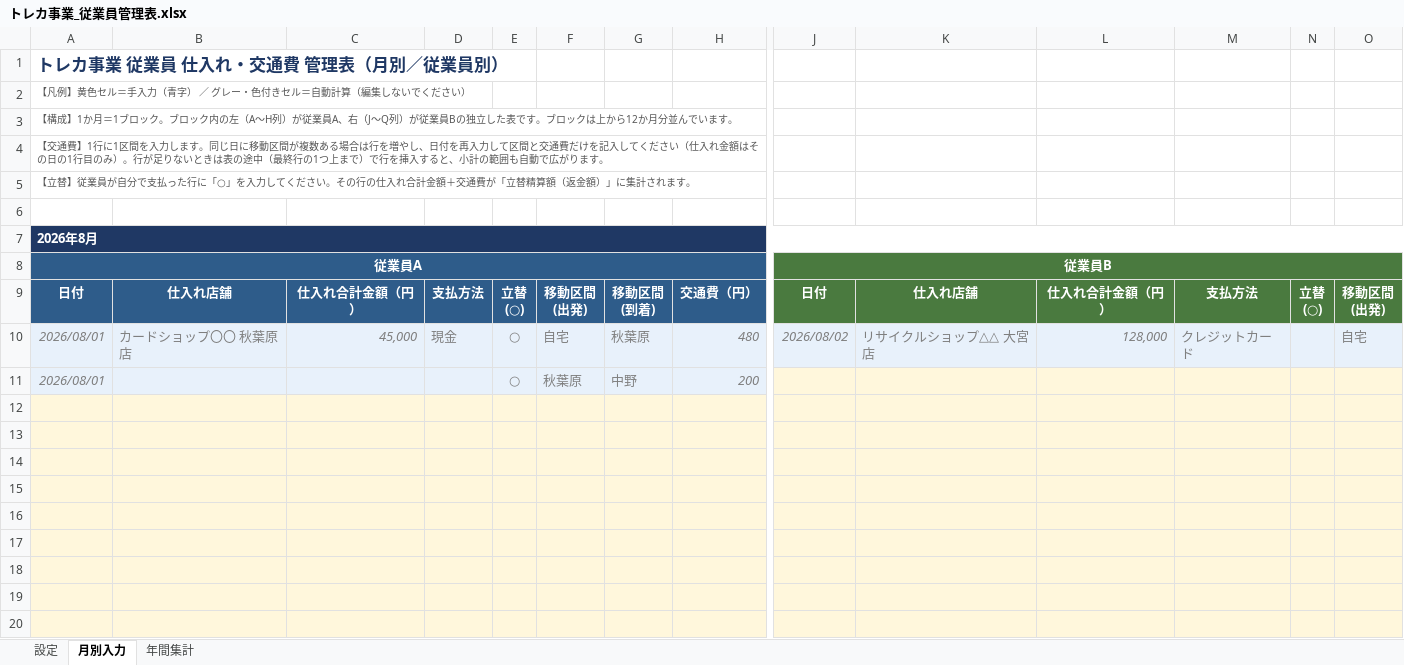
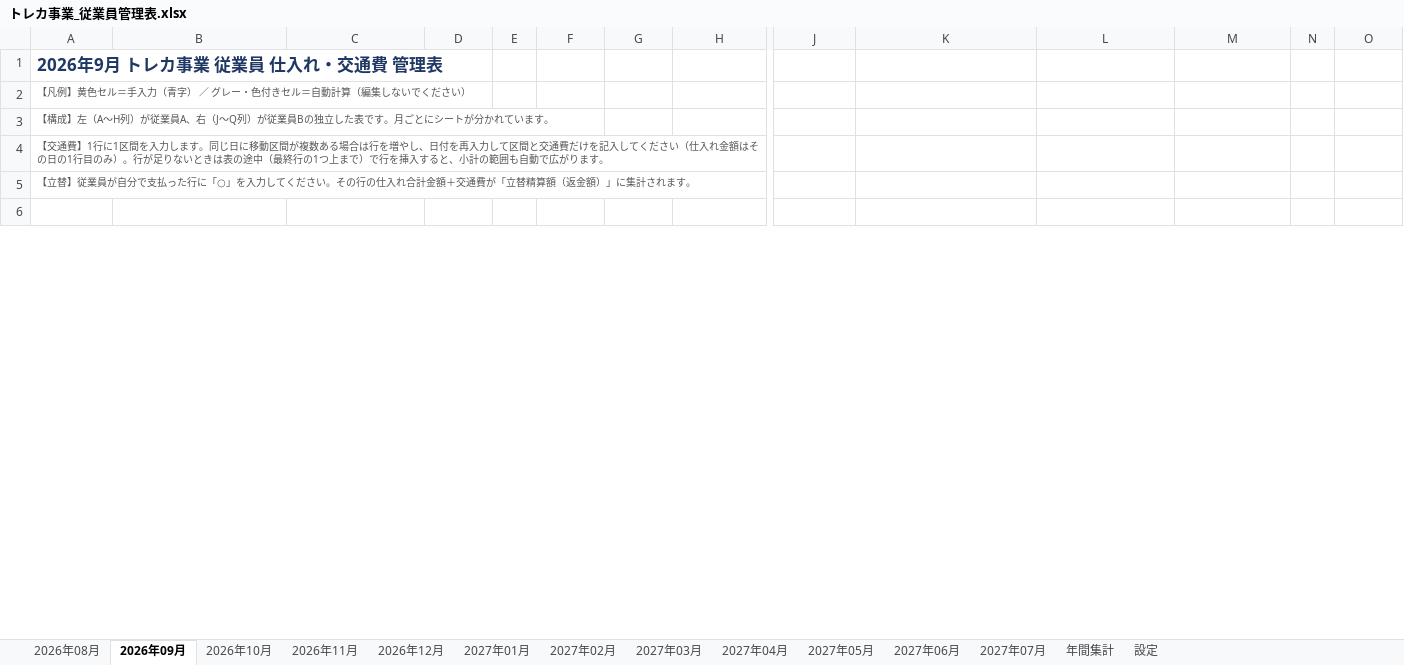
Before and after one commit to n0619y/toto, an Excel workbook: excel/トレカ事業_従業員管理表.xlsx, sheet 2026年09月, drawn as a sheet; only a part is shown, gaps mark what is left out; values as stored, in another font and other column widths than the file's, no borders; rows hold the shown columns only; ↵ is a line break in a cell; the diff covers the shown part only; the diff names each change by its address in the sheet, - before the commit and + after, or states it on an @@ line.

```diff
--- a/excel/トレカ事業_従業員管理表.xlsx (sheet 2026年09月)
+++ b/excel/トレカ事業_従業員管理表.xlsx (sheet 2026年09月)
-sheet tab: 月別入力
+sheet tab: 2026年09月
+sheet tab: 2026年08月
+sheet tab: 2026年10月
+sheet tab: 2026年11月
+sheet tab: 2026年12月
+sheet tab: 2027年01月
+sheet tab: 2027年02月
+sheet tab: 2027年03月
+sheet tab: 2027年04月
+sheet tab: 2027年05月
+sheet tab: 2027年06月
+sheet tab: 2027年07月
@@ sheet tab order changed: 2026年08月 | 2026年09月 | 2026年10月 | 2026年11月 | 2026年12月 | 2027年01月 | 2027年02月 | 2027年03月 | 2027年04月 | 2027年05月 | 2027年06月 | 2027年07月 | 年間集計 | 設定 @@
-A1: トレカ事業 従業員 仕入れ・交通費 管理表（月別／従業員別）
+A1: 2026年9月 トレカ事業 従業員 仕入れ・交通費 管理表
-A3: 【構成】1か月＝1ブロック。ブロック内の左（A〜H列）が従業員A、右（J〜Q列）が従業員Bの独立した表です。ブロックは上から12か月分並んでいます。
+A3: 【構成】左（A〜H列）が従業員A、右（J〜Q列）が従業員Bの独立した表です。月ごとにシートが分かれています。
-row 7: 2026年8月
-row 8: 従業員A |  |  |  |  |  |  |  | 従業員B
-row 9: 日付 | 仕入れ店舗 | 仕入れ合計金額（円） | 支払方法 | 立替 ↵ (○) | 移動区間 ↵ (出発) | 移動区間 ↵ (到着) | 交通費（円） | 日付 | 仕入れ店舗 | 仕入れ合計金額（円） | 支払方法 | 立替 ↵ (○) | 移動区間 ↵ (出発)
-row 10: 2026/08/01 | カードショップ〇〇 秋葉原店 | 45,000 | 現金 | ○ | 自宅 | 秋葉原 | 480 | 2026/08/02 | リサイクルショップ△△ 大宮店 | 128,000 | クレジットカード |  | 自宅
-row 11: 2026/08/01 |  |  |  | ○ | 秋葉原 | 中野 | 200
-row 12: (empty)
-row 13: (empty)
-row 14: (empty)
-row 15: (empty)
-row 16: (empty)
-row 17: (empty)
-row 18: (empty)
-row 19: (empty)
-row 20: (empty)
```
Also changed, not shown: 445 removed rows elsewhere in this sheet, sheet 年間集計, sheet 設定, formulas that keep their value, 1 other file.
